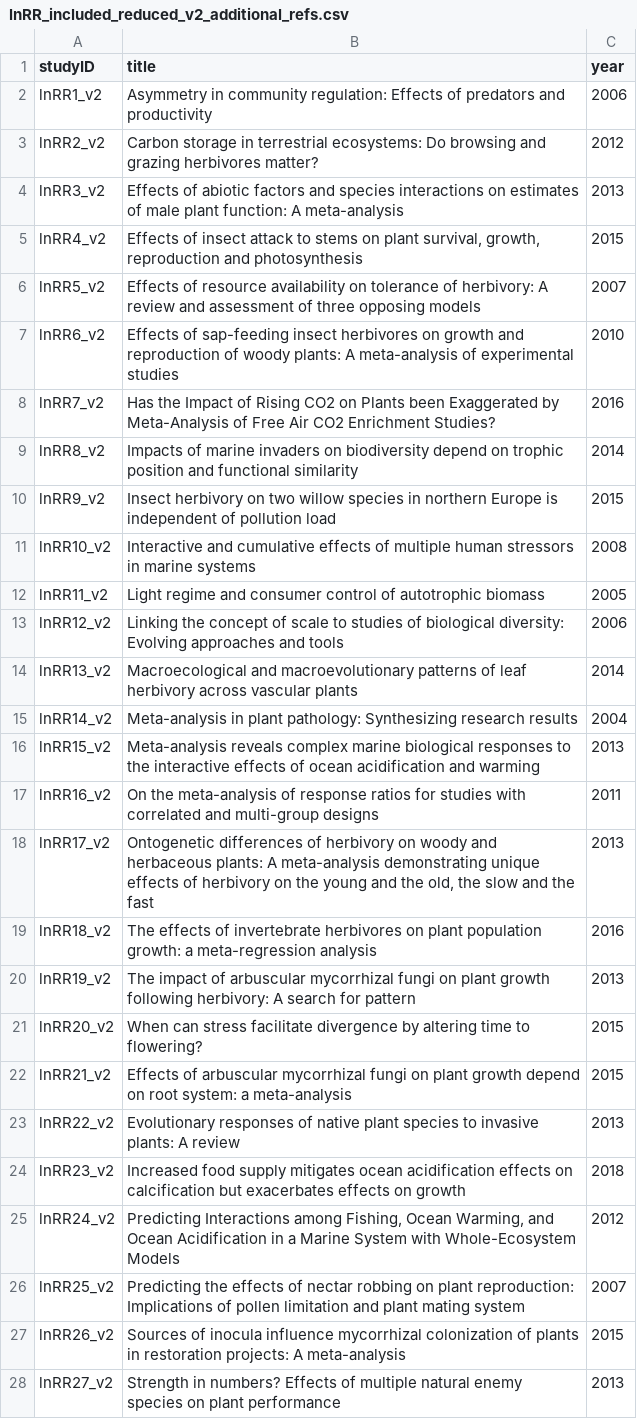
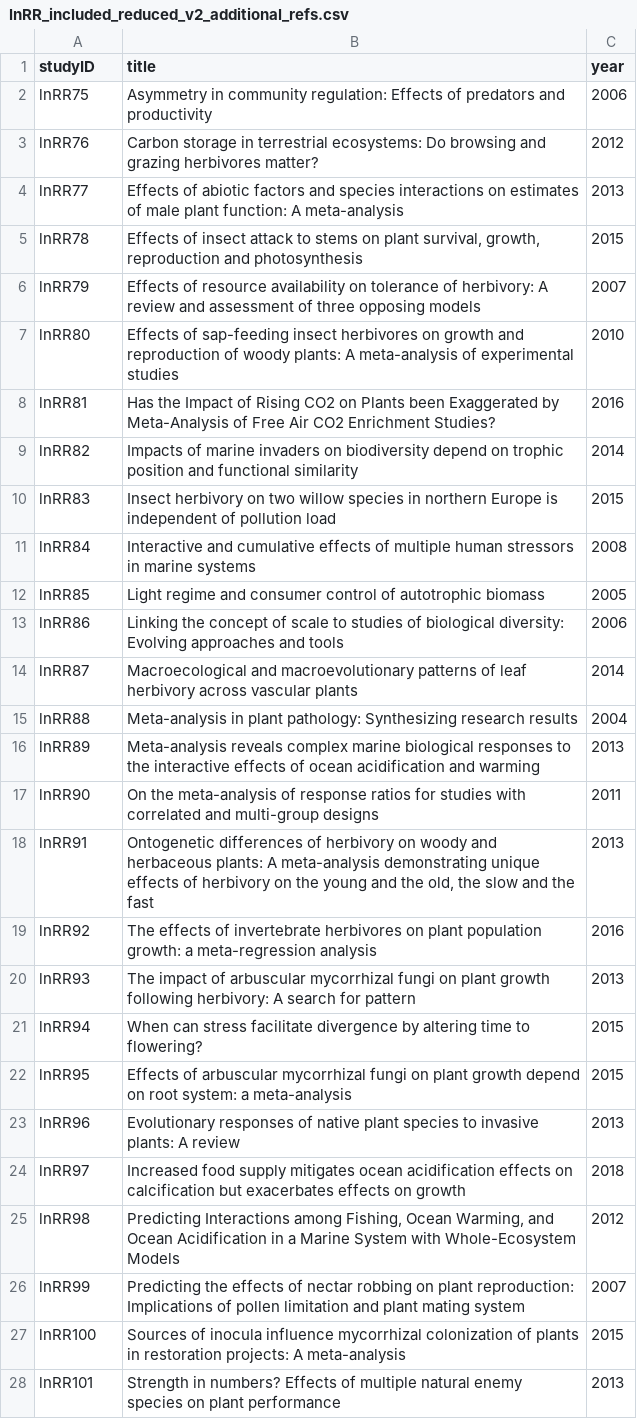
Before and after one commit to ASanchez-Tojar/meta-analysis_of_interaction, a CSV file: output_rayyan/lnRR_included_reduced_v2_additional_refs.csv, drawn as a sheet; only a part is shown; the diff covers the shown part only; the diff names each change by its address in the sheet, - before the commit and + after, or states it on an @@ line.

```diff
--- a/output_rayyan/lnRR_included_reduced_v2_additional_refs.csv
+++ b/output_rayyan/lnRR_included_reduced_v2_additional_refs.csv
-A2 (studyID): lnRR1_v2
+A2 (studyID): lnRR75
-A3 (studyID): lnRR2_v2
+A3 (studyID): lnRR76
-A4 (studyID): lnRR3_v2
+A4 (studyID): lnRR77
-A5 (studyID): lnRR4_v2
+A5 (studyID): lnRR78
-A6 (studyID): lnRR5_v2
+A6 (studyID): lnRR79
-A7 (studyID): lnRR6_v2
+A7 (studyID): lnRR80
-A8 (studyID): lnRR7_v2
+A8 (studyID): lnRR81
-A9 (studyID): lnRR8_v2
+A9 (studyID): lnRR82
-A10 (studyID): lnRR9_v2
+A10 (studyID): lnRR83
-A11 (studyID): lnRR10_v2
+A11 (studyID): lnRR84
-A12 (studyID): lnRR11_v2
+A12 (studyID): lnRR85
-A13 (studyID): lnRR12_v2
+A13 (studyID): lnRR86
-A14 (studyID): lnRR13_v2
+A14 (studyID): lnRR87
-A15 (studyID): lnRR14_v2
+A15 (studyID): lnRR88
-A16 (studyID): lnRR15_v2
+A16 (studyID): lnRR89
-A17 (studyID): lnRR16_v2
+A17 (studyID): lnRR90
-A18 (studyID): lnRR17_v2
+A18 (studyID): lnRR91
-A19 (studyID): lnRR18_v2
+A19 (studyID): lnRR92
-A20 (studyID): lnRR19_v2
+A20 (studyID): lnRR93
-A21 (studyID): lnRR20_v2
+A21 (studyID): lnRR94
-A22 (studyID): lnRR21_v2
+A22 (studyID): lnRR95
-A23 (studyID): lnRR22_v2
+A23 (studyID): lnRR96
-A24 (studyID): lnRR23_v2
+A24 (studyID): lnRR97
-A25 (studyID): lnRR24_v2
+A25 (studyID): lnRR98
-A26 (studyID): lnRR25_v2
+A26 (studyID): lnRR99
-A27 (studyID): lnRR26_v2
+A27 (studyID): lnRR100
-A28 (studyID): lnRR27_v2
+A28 (studyID): lnRR101
```
Also changed, not shown: 21 edited cells elsewhere in this file, output_rayyan/lnRR_included_full_v2_additional_refs.csv, 1 other file.
